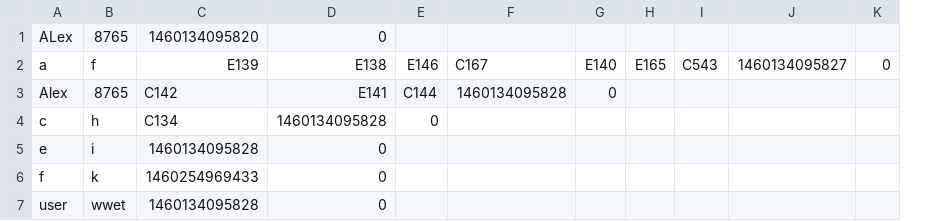
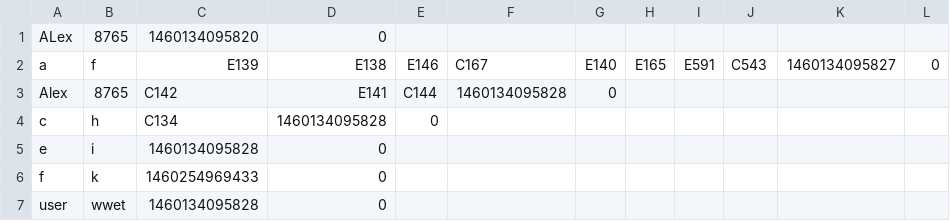
Before and after one commit to thunder033/262DesignProject, a CSV file: data/portfolios.csv, drawn as a sheet; the diff names each change by its address in the sheet, - before the commit and + after, or states it on an @@ line.

```diff
--- a/data/portfolios.csv
+++ b/data/portfolios.csv
+column I, row 2: E591
```
Also changed, not shown: data/equities.csv, data/transactions.csv, 7 other files.
